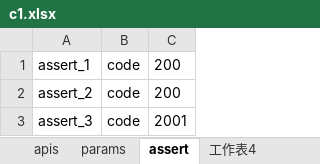
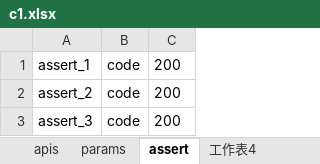
Before and after one commit to malakaw/testHX, an Excel workbook: case/c1/c1.xlsx, sheet assert, drawn as a sheet; values as stored, in another font and other column widths than the file's, no borders; the diff names each change by its address in the sheet, - before the commit and + after, or states it on an @@ line.

```diff
--- a/case/c1/c1.xlsx (sheet assert)
+++ b/case/c1/c1.xlsx (sheet assert)
-C3: 2001
+C3: 200
```
Also changed, not shown: 16 other files.
